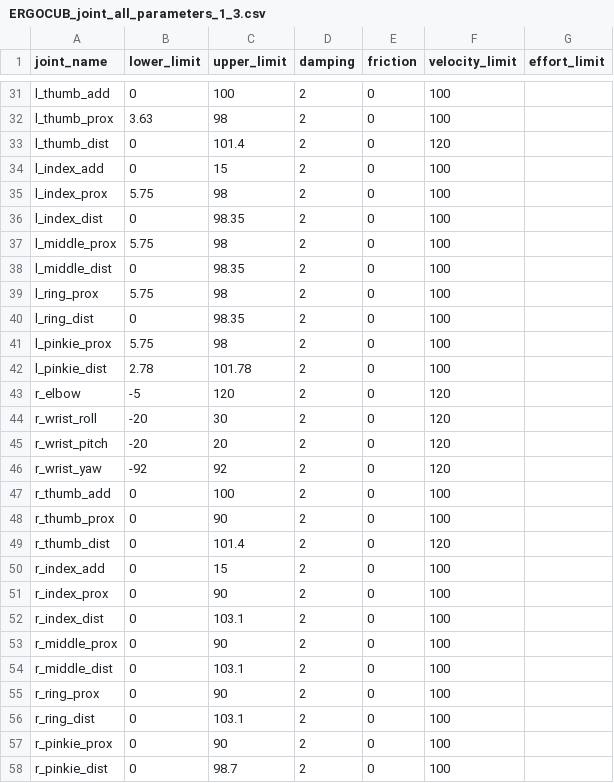
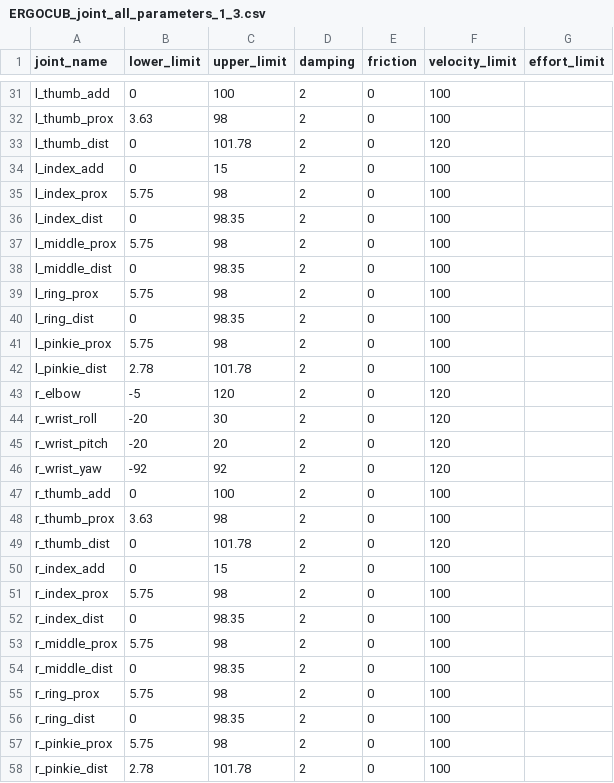
Before and after one commit to icub-tech-iit/ergocub-software, a CSV file: urdf/creo2urdf/data/common/ERGOCUB_joint_all_parameters_1_3.csv, drawn as a sheet; only a part is shown, gaps mark what is left out.

```diff
--- a/urdf/creo2urdf/data/common/ERGOCUB_joint_all_parameters_1_3.csv
+++ b/urdf/creo2urdf/data/common/ERGOCUB_joint_all_parameters_1_3.csv
@@ -32,3 +32,3 @@ l_thumb_add,0,100,2,0,100,
 l_thumb_prox,3.63,98,2,0,100,
-l_thumb_dist,0,101.4,2,0,120,
+l_thumb_dist,0,101.78,2,0,120,
 l_index_add,0,15,2,0,100,
@@ -47,12 +47,12 @@ r_wrist_yaw,-92,92,2,0,120,
 r_thumb_add,0,100,2,0,100,
-r_thumb_prox,0,90,2,0,100,
-r_thumb_dist,0,101.4,2,0,120,
+r_thumb_prox,3.63,98,2,0,100,
+r_thumb_dist,0,101.78,2,0,120,
 r_index_add,0,15,2,0,100,
-r_index_prox,0,90,2,0,100,
-r_index_dist,0,103.1,2,0,100,
-r_middle_prox,0,90,2,0,100,
-r_middle_dist,0,103.1,2,0,100,
-r_ring_prox,0,90,2,0,100,
-r_ring_dist,0,103.1,2,0,100,
-r_pinkie_prox,0,90,2,0,100,
-r_pinkie_dist,0,98.7,2,0,100,
+r_index_prox,5.75,98,2,0,100,
+r_index_dist,0,98.35,2,0,100,
+r_middle_prox,5.75,98,2,0,100,
+r_middle_dist,0,98.35,2,0,100,
+r_ring_prox,5.75,98,2,0,100,
+r_ring_dist,0,98.35,2,0,100,
+r_pinkie_prox,5.75,98,2,0,100,
+r_pinkie_dist,2.78,101.78,2,0,100,
```
Also changed, not shown: 7 other files.
